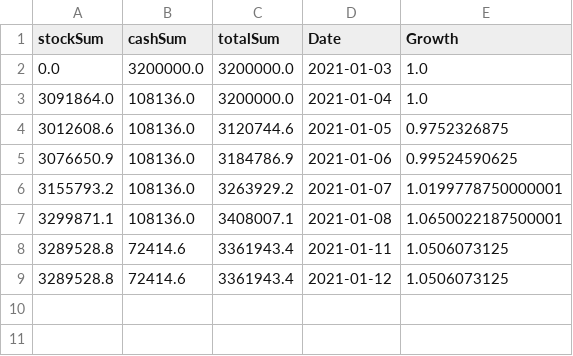
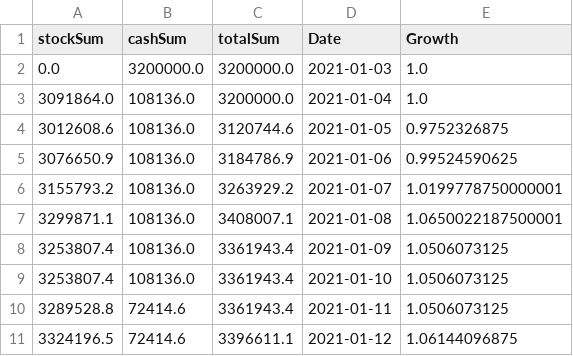
Before and after one commit to faheemcodes/totyapp, a CSV file: assets/TotalPortfolio_2021-01-12.csv, drawn as a sheet; removed rows and columns are numbered as before the commit, all else as after; the diff names each change by its address in the sheet, - before the commit and + after, or states it on an @@ line.

```diff
--- a/assets/TotalPortfolio_2021-01-12.csv
+++ b/assets/TotalPortfolio_2021-01-12.csv
+row 8: 3253807.4 | 108136.0 | 3361943.4 | 2021-01-09 | 1.0506073125
+row 9: 3253807.4 | 108136.0 | 3361943.4 | 2021-01-10 | 1.0506073125
-row 9: 3289528.8 | 72414.6 | 3361943.4 | 2021-01-12 | 1.0506073125
+row 11: 3324196.5 | 72414.6 | 3396611.1 | 2021-01-12 | 1.06144096875
```
Also changed, not shown: assets/totalFund.csv.
